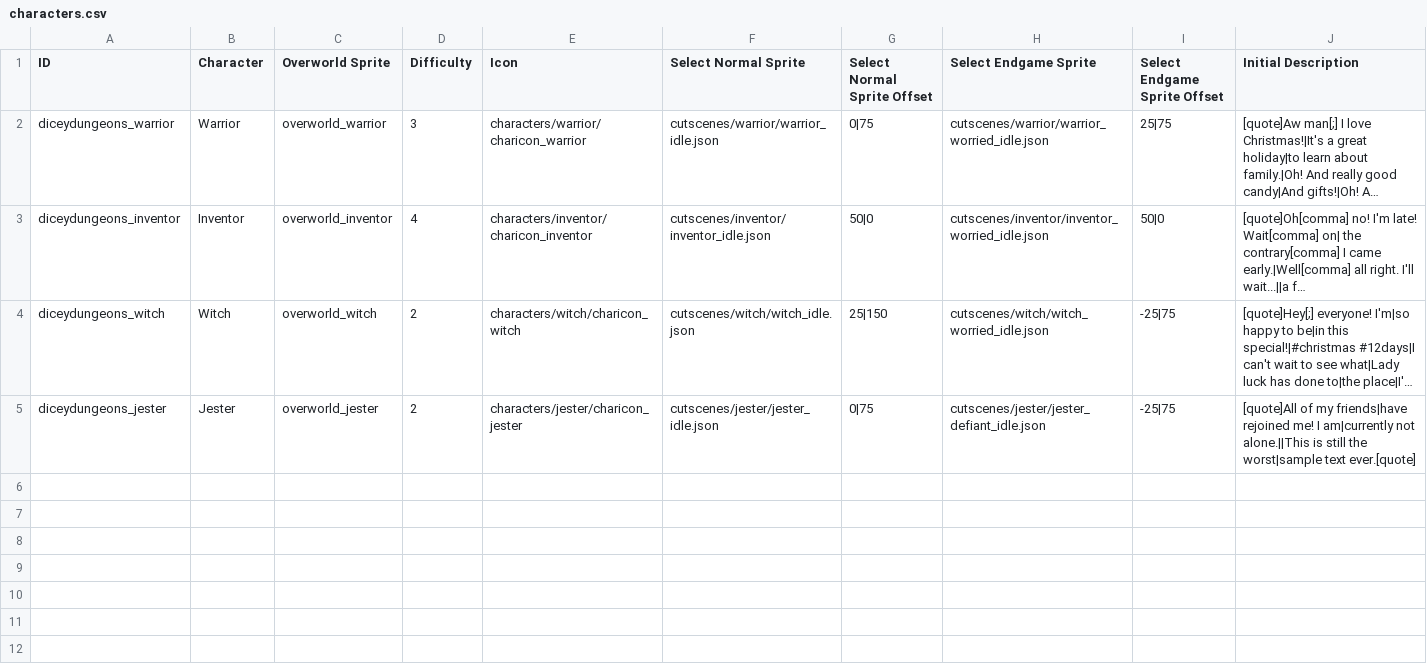
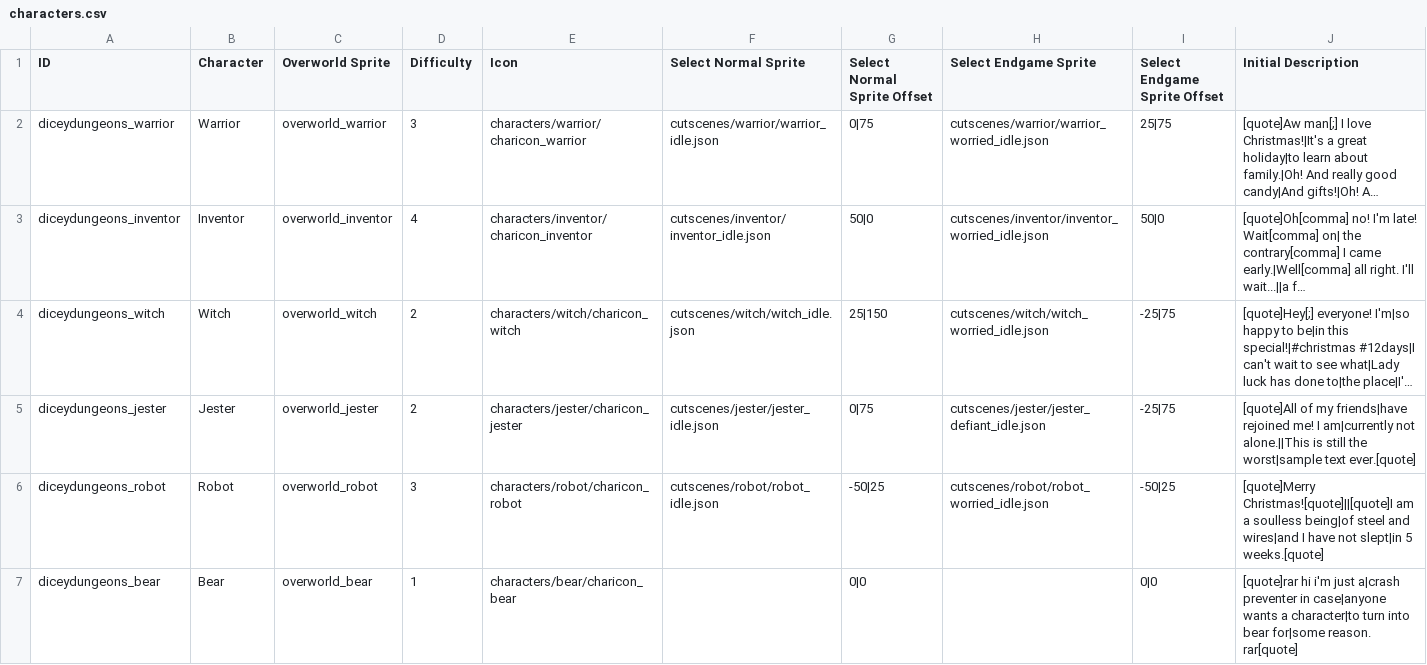
Before and after one commit to ncrecc/christmasspecial, a CSV file: data/text/characters.csv, drawn as a sheet; only a part is shown; long unchanged cells end in …; rows hold the shown columns only; the diff names each change by its address in the sheet, - before the commit and + after, or states it on an @@ line.

Commit message:
christmas robot - merged in levelworld's robot puzzle stuff thus far - frozen gloves (the special robot version and the normal version) now has an on dodge script - added a placeholderesque rule screen to winter jester - added bear to characters.csv to probably prevent crashes if you transform into bear somehow - fixed the introductions.csv placeholder line being all fucky - added angelmoon's shop theme - added a credits file
-aba

```diff
--- a/data/text/characters.csv
+++ b/data/text/characters.csv
+row 6: diceydungeons_robot | Robot | overworld_robot | 3 | characters/robot/charicon_robot | cutscenes/robot/robot_idle.json | -50|25 | cutscenes/robot/robot_worried_idle.json | -50|25 | [quote]Merry Christmas![quote]||[quote]I am a soulless being|of steel and wires|and I have not slept|in 5 weeks.[quote]
+row 7: diceydungeons_bear | Bear | overworld_bear | 1 | characters/bear/charicon_bear |  | 0|0 |  | 0|0 | [quote]rar hi i'm just a|crash preventer in case|anyone wants a character|to turn into bear for|some reason. rar[quote]
```
Also changed, not shown: _append/data/text/equipment.csv, _append/data/text/statuseffects.csv, 10 other files.
